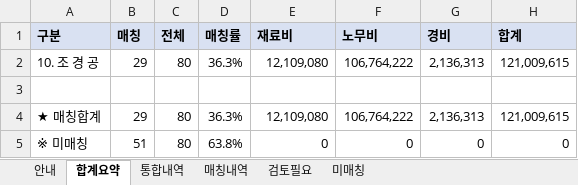
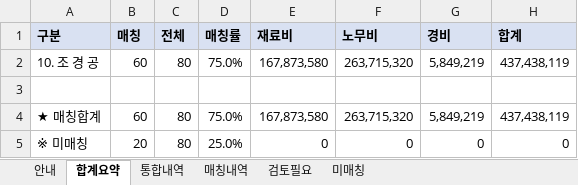
Before and after one commit to k30035600/cheongwon-sandan, an Excel workbook: 05_내역서/내역서작업/01_화성 청원지구 조경_표준단가산출.xlsx, sheet 합계요약, drawn as a sheet; values as stored, in another font and other column widths than the file's, no borders; the diff names each change by its address in the sheet, - before the commit and + after, or states it on an @@ line.

```diff
--- a/05_내역서/내역서작업/01_화성 청원지구 조경_표준단가산출.xlsx (sheet 합계요약)
+++ b/05_내역서/내역서작업/01_화성 청원지구 조경_표준단가산출.xlsx (sheet 합계요약)
-B2 (매칭): 29
+B2 (매칭): 60
-D2 (매칭률): 36.3%
+D2 (매칭률): 75.0%
-E2 (재료비): 12,109,080
+E2 (재료비): 167,873,580
-F2 (노무비): 106,764,222
+F2 (노무비): 263,715,320
-G2 (경비): 2,136,313
+G2 (경비): 5,849,219
-H2 (합계): 121,009,615
+H2 (합계): 437,438,119
-B4 (매칭): 29
+B4 (매칭): 60
-D4 (매칭률): 36.3%
+D4 (매칭률): 75.0%
-E4 (재료비): 12,109,080
+E4 (재료비): 167,873,580
-F4 (노무비): 106,764,222
+F4 (노무비): 263,715,320
-G4 (경비): 2,136,313
+G4 (경비): 5,849,219
-H4 (합계): 121,009,615
+H4 (합계): 437,438,119
-B5 (매칭): 51
+B5 (매칭): 20
-D5 (매칭률): 63.8%
+D5 (매칭률): 25.0%
```
Also changed, not shown: sheet 통합내역, sheet 매칭내역, sheet 미매칭, sheet 검토필요, sheet 안내, 05_내역서/조경수_미매칭점검.xlsx, 4 other files.
